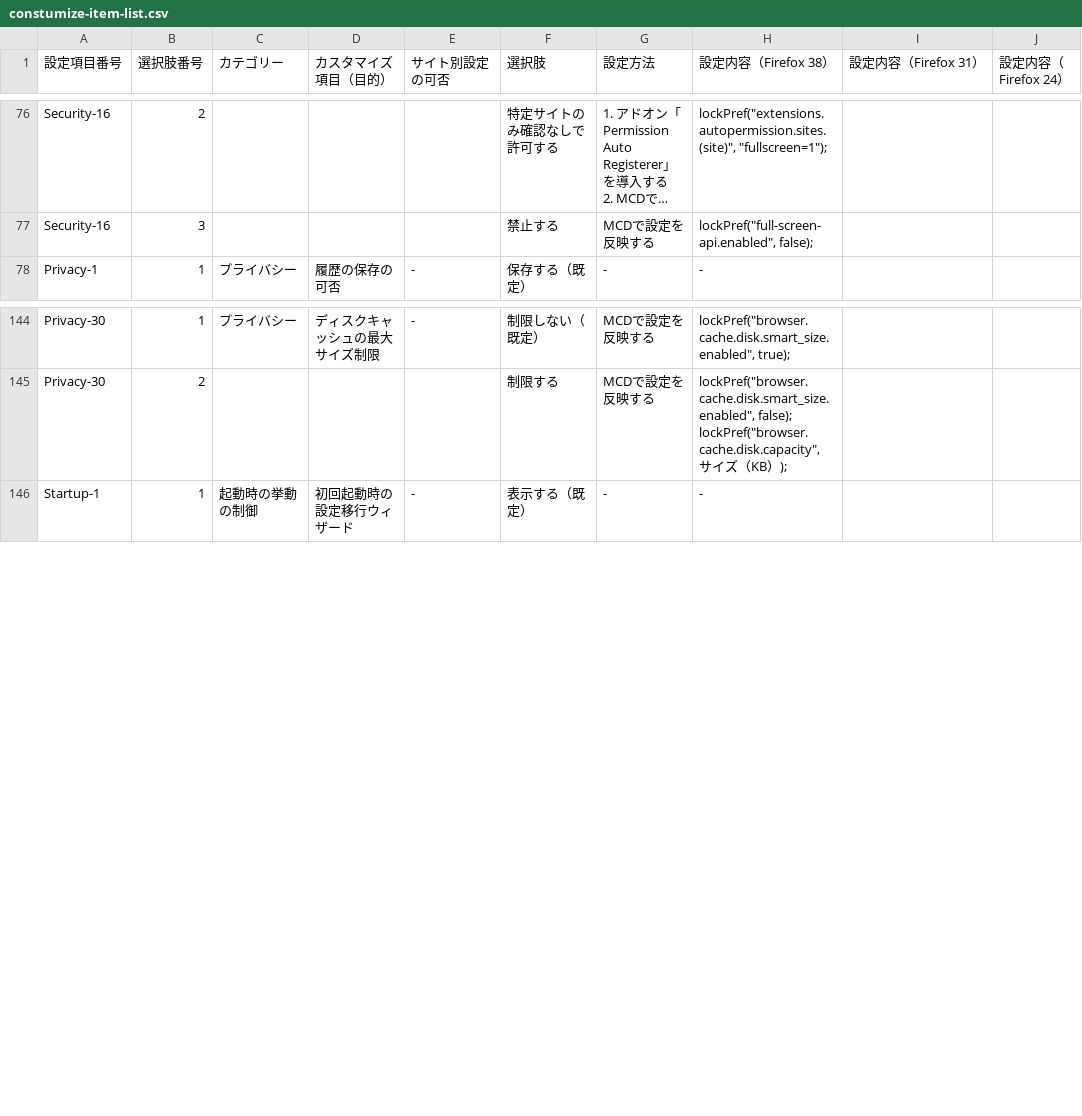
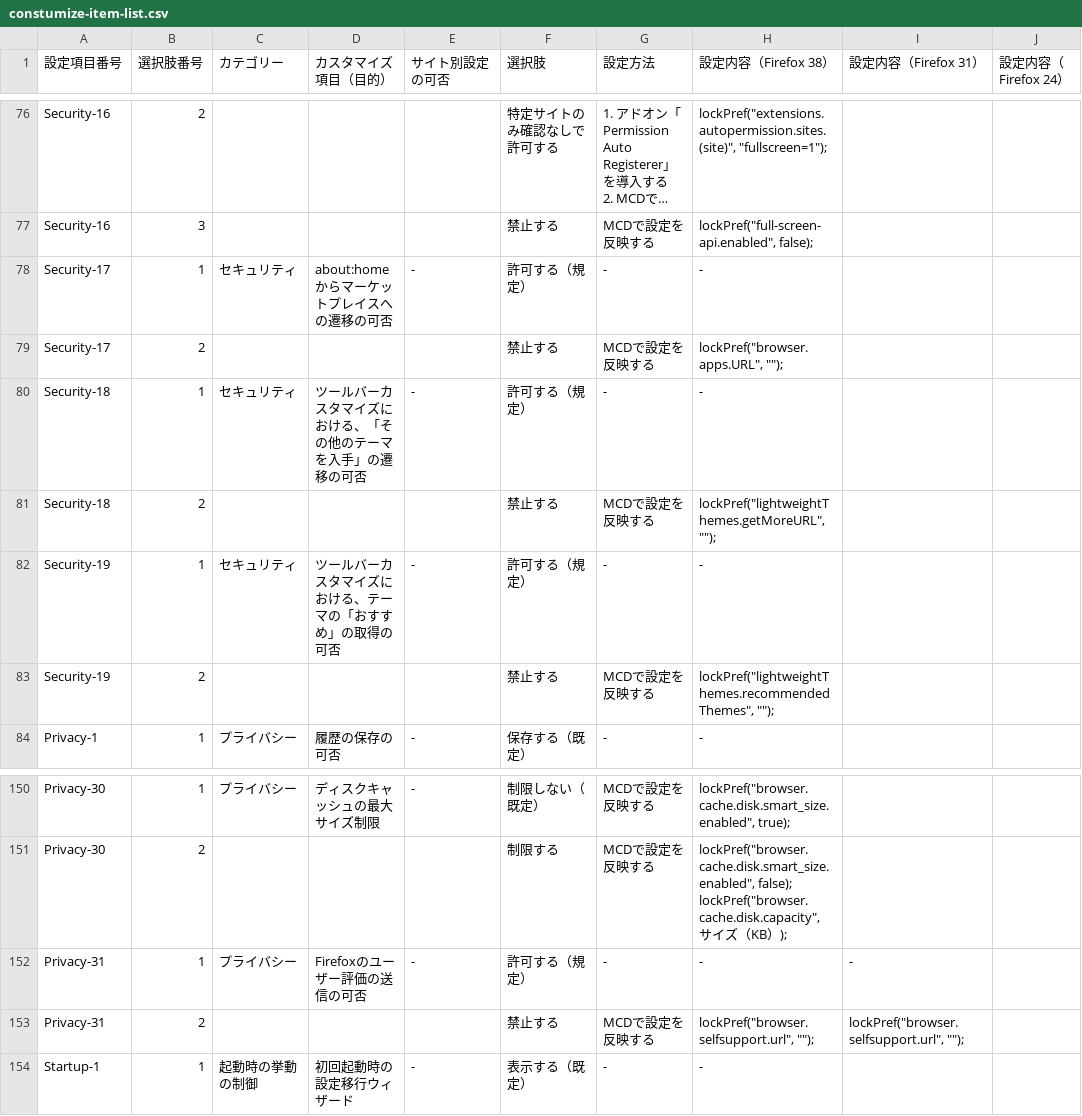
Before and after one commit to isabella232/firefox-support-common, a CSV file: configuration-sheets/constumize-item-list.csv, drawn as a sheet; only a part is shown, gaps mark what is left out; long unchanged cells end in …; the diff names each change by its address in the sheet, - before the commit and + after, or states it on an @@ line.

Commit message:
Add more configuration items

```diff
--- a/configuration-sheets/constumize-item-list.csv
+++ b/configuration-sheets/constumize-item-list.csv
+row 78: Security-17 | 1 | セキュリティ | about:homeからマーケットプレイスへの遷移の可否 | - | 許可する（規定） | - | -
+row 79: Security-17 | 2 |  |  |  | 禁止する | MCDで設定を反映する | lockPref("browser.apps.URL", "");
+row 80: Security-18 | 1 | セキュリティ | ツールバーカスタマイズにおける、「その他のテーマを入手」の遷移の可否 | - | 許可する（規定） | - | -
+row 81: Security-18 | 2 |  |  |  | 禁止する | MCDで設定を反映する | lockPref("lightweightThemes.getMoreURL", "");
+row 82: Security-19 | 1 | セキュリティ | ツールバーカスタマイズにおける、テーマの「おすすめ」の取得の可否 | - | 許可する（規定） | - | -
+row 83: Security-19 | 2 |  |  |  | 禁止する | MCDで設定を反映する | lockPref("lightweightThemes.recommendedThemes", "");
+row 152: Privacy-31 | 1 | プライバシー | Firefoxのユーザー評価の送信の可否 | - | 許可する（規定） | - | - | -
+row 153: Privacy-31 | 2 |  |  |  | 禁止する | MCDで設定を反映する | lockPref("browser.selfsupport.url", ""); | lockPref("browser.selfsupport.url", "");
```
